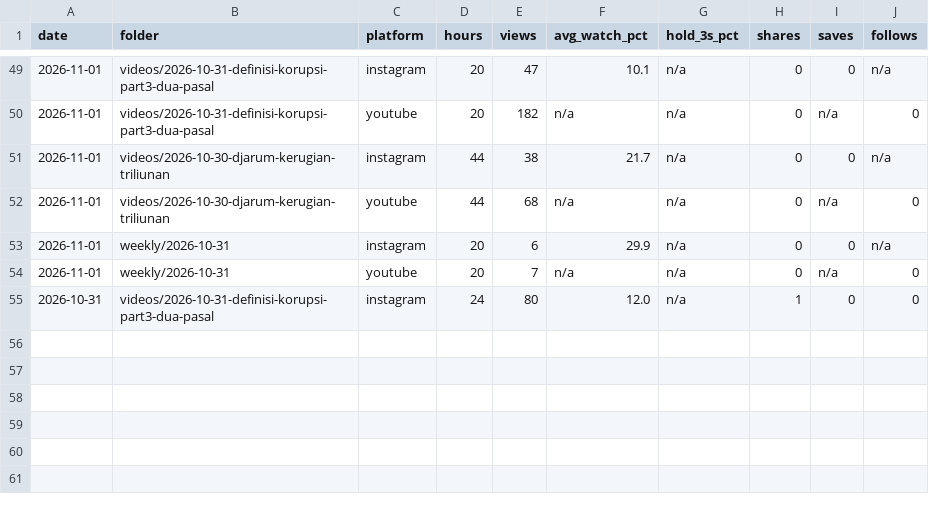
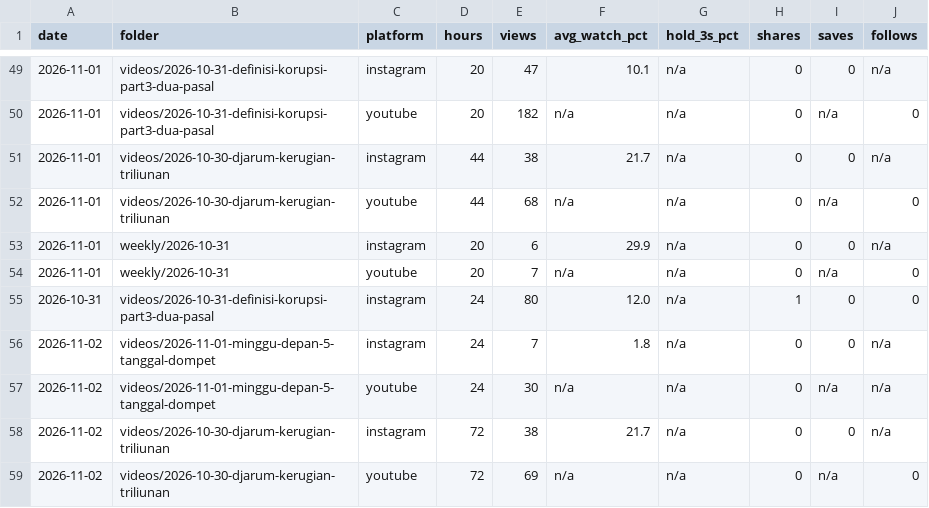
Before and after one commit to psatyadarma/explainer-studio, a CSV file: accounts/rangkumindong/knowledge/metrics.csv, drawn as a sheet; only a part is shown, gaps mark what is left out.

```diff
--- a/accounts/rangkumindong/knowledge/metrics.csv
+++ b/accounts/rangkumindong/knowledge/metrics.csv
@@ -55 +55,5 @@ date,folder,platform,hours,views,avg_watch_pct,hold_3s_pct,shares,saves,follows
 2026-10-31,videos/2026-10-31-definisi-korupsi-part3-dua-pasal,instagram,24,80,12.0,n/a,1,0,0
+2026-11-02,videos/2026-11-01-minggu-depan-5-tanggal-dompet,instagram,24,7,1.8,n/a,0,0,n/a
+2026-11-02,videos/2026-11-01-minggu-depan-5-tanggal-dompet,youtube,24,30,n/a,n/a,0,n/a,n/a
+2026-11-02,videos/2026-10-30-djarum-kerugian-triliunan,instagram,72,38,21.7,n/a,0,0,n/a
+2026-11-02,videos/2026-10-30-djarum-kerugian-triliunan,youtube,72,69,n/a,n/a,0,n/a,0
```
Also changed, not shown: 1 other file.
